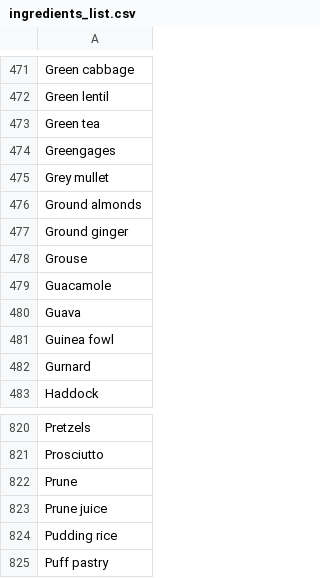
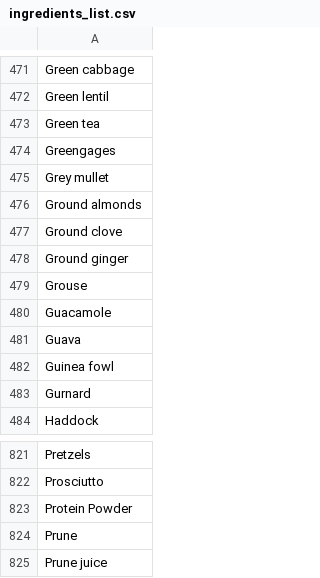
Before and after one commit to kaylaxu15/pantry_2_plate, a CSV file: webscraping/output/ingredients_list.csv, drawn as a sheet; only a part is shown, gaps mark what is left out; the shorter side is filled out with more unchanged rows.

Commit message:
Updated Ingredients List

```diff
--- a/webscraping/output/ingredients_list.csv
+++ b/webscraping/output/ingredients_list.csv
@@ -476,2 +476,3 @@ Grey mullet
 Ground almonds
+Ground clove
 Ground ginger
@@ -821,2 +822,3 @@ Pretzels
 Prosciutto
+Protein Powder
 Prune
```
